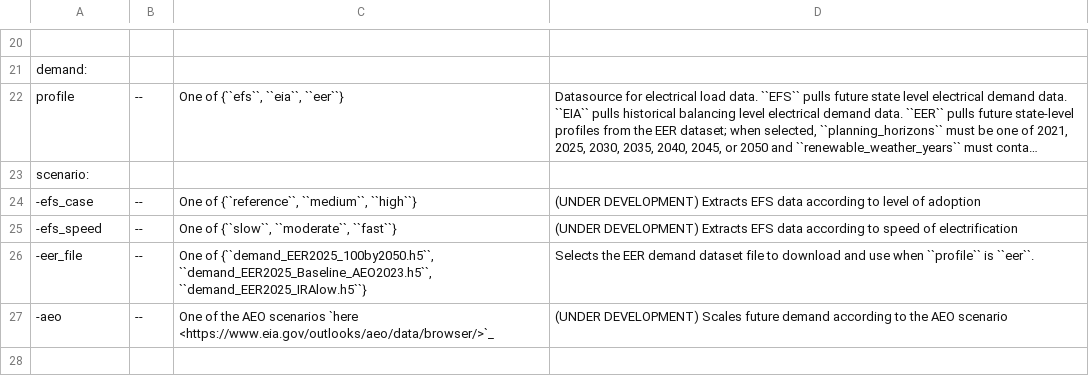
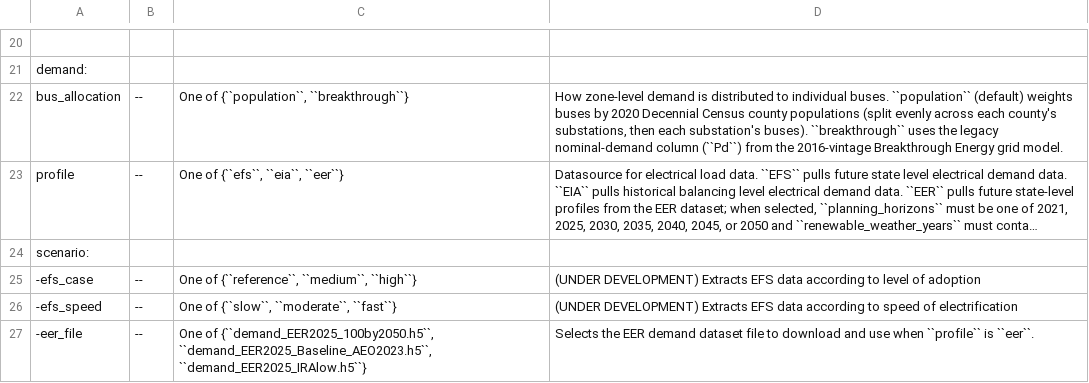
Before and after one commit to PyPSA/pypsa-usa, a CSV file: docs/source/configtables/electricity.csv, drawn as a sheet; only a part is shown, gaps mark what is left out; the shorter side is filled out with more unchanged rows; long unchanged cells end in …; the diff names each change by its address in the sheet, - before the commit and + after, or states it on an @@ line.

```diff
--- a/docs/source/configtables/electricity.csv
+++ b/docs/source/configtables/electricity.csv
+row 22: bus_allocation | -- | One of {``population``, ``breakthrough``} | How zone-level demand is distributed to individual buses. ``population`` (default) weights buses by 2020 Decennial Census county populations (split evenly across each county's substations, then each substation's buses). ``breakthrough`` uses the legacy nominal-demand column (``Pd``) from the 2016-vintage Breakthrough Energy grid model.
```
Also changed, not shown: 15 other files.
